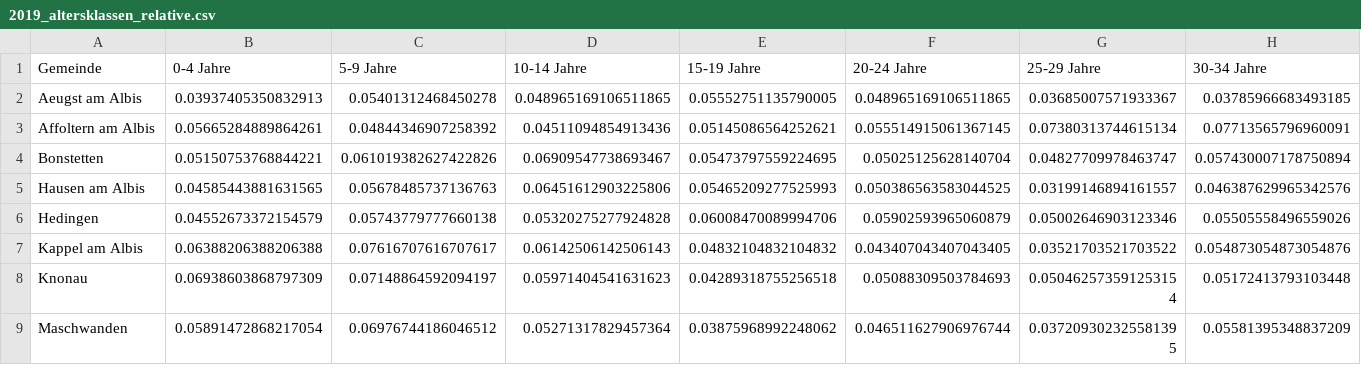
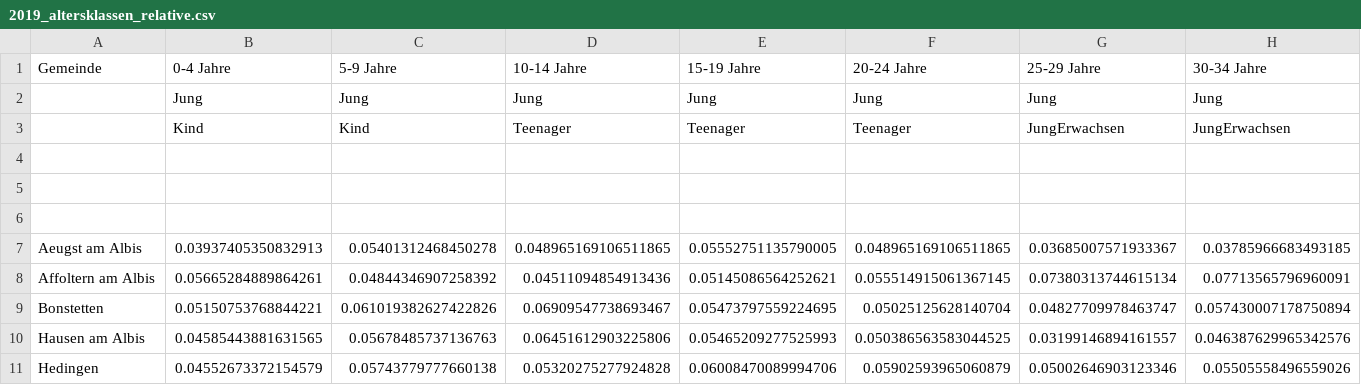
Before and after one commit to jonas-blum/ihech, a CSV file: frontend/public/2019_altersklassen_relative.csv, drawn as a sheet; only a part is shown; the shorter side is filled out with more unchanged rows; rows hold the shown columns only; the diff names each change by its address in the sheet, - before the commit and + after, or states it on an @@ line.

Commit message:
Adding first 5 rows to data and adding check

```diff
--- a/frontend/public/2019_altersklassen_relative.csv
+++ b/frontend/public/2019_altersklassen_relative.csv
+row 2:  | Jung | Jung | Jung | Jung | Jung | Jung | Jung
+row 3:  | Kind | Kind | Teenager | Teenager | Teenager | JungErwachsen | JungErwachsen
+row 4: (empty)
+row 5: (empty)
+row 6: (empty)
```
Also changed, not shown: 1 other file.
